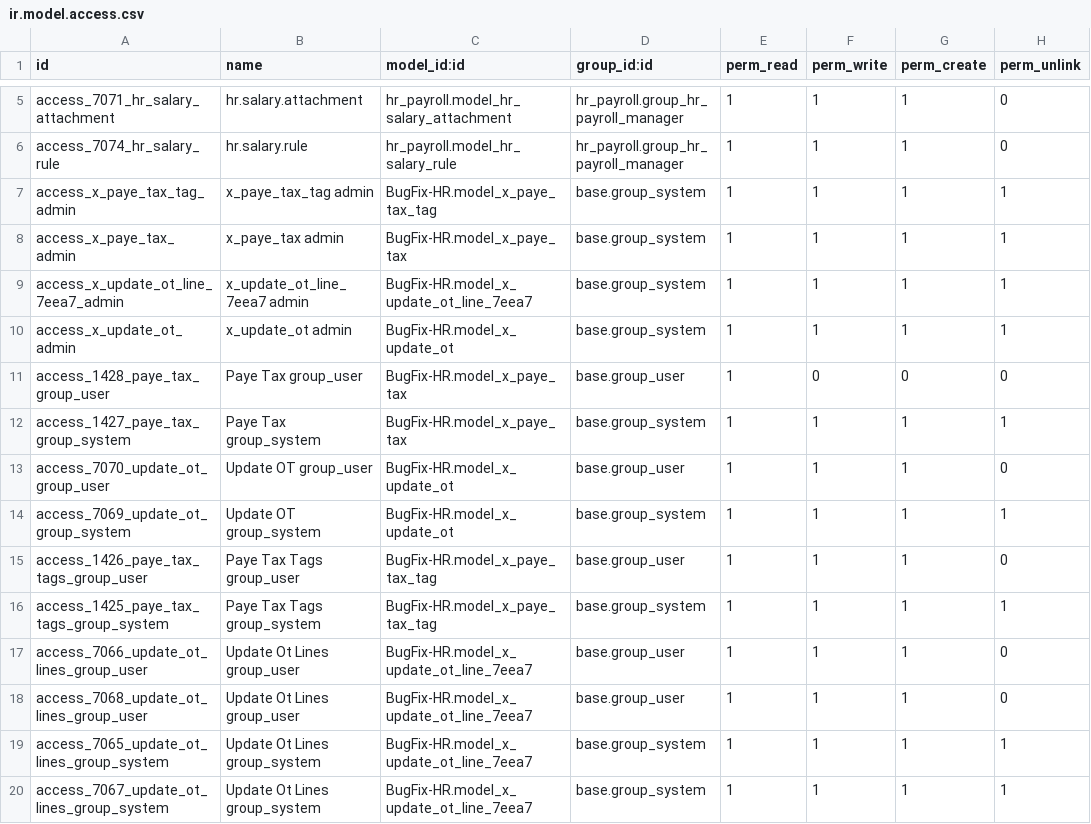
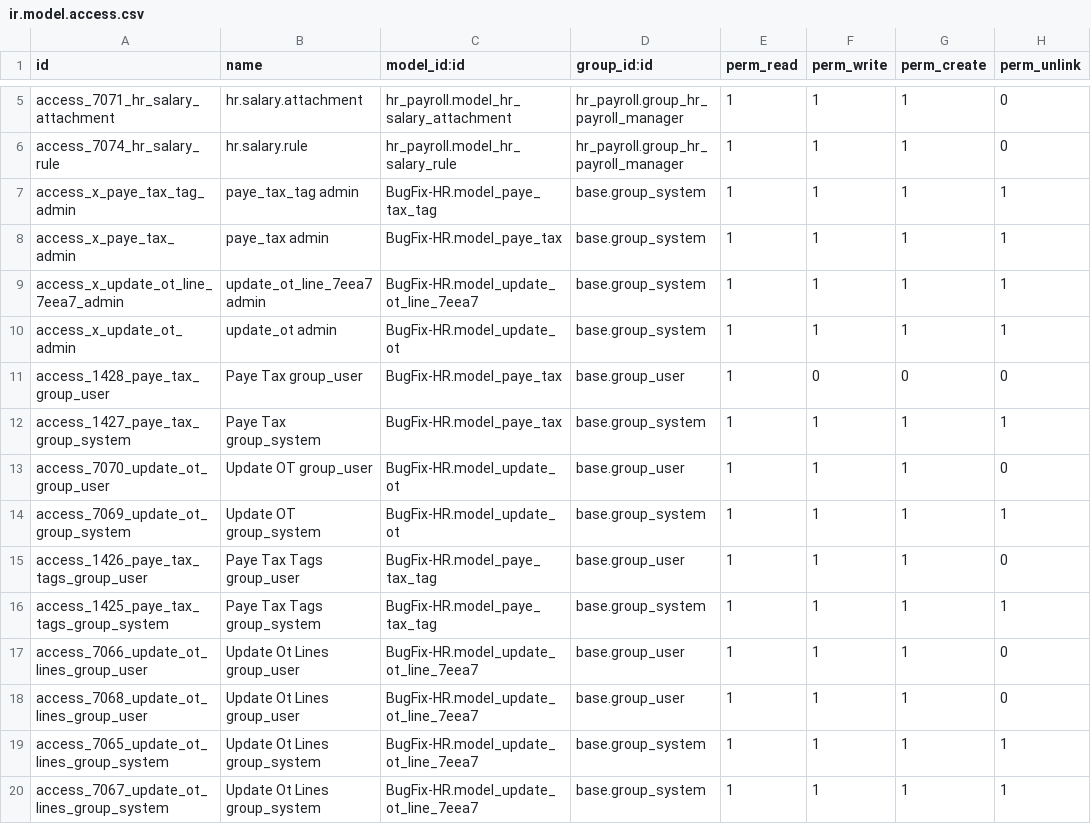
Before and after one commit to sanjayaWjinasena/BugFix-HR, a CSV file: security/ir.model.access.csv, drawn as a sheet; only a part is shown, gaps mark what is left out.

```diff
--- a/security/ir.model.access.csv
+++ b/security/ir.model.access.csv
@@ -6,15 +6,15 @@ access_7071_hr_salary_attachment,hr.salary.attachment,hr_payroll.model_hr_salary
 access_7074_hr_salary_rule,hr.salary.rule,hr_payroll.model_hr_salary_rule,hr_payroll.group_hr_payroll_manager,1,1,1,0
-access_x_paye_tax_tag_admin,x_paye_tax_tag admin,BugFix-HR.model_x_paye_tax_tag,base.group_system,1,1,1,1
-access_x_paye_tax_admin,x_paye_tax admin,BugFix-HR.model_x_paye_tax,base.group_system,1,1,1,1
-access_x_update_ot_line_7eea7_admin,x_update_ot_line_7eea7 admin,BugFix-HR.model_x_update_ot_line_7eea7,base.group_system,1,1,1,1
-access_x_update_ot_admin,x_update_ot admin,BugFix-HR.model_x_update_ot,base.group_system,1,1,1,1
-access_1428_paye_tax_group_user,Paye Tax group_user,BugFix-HR.model_x_paye_tax,base.group_user,1,0,0,0
-access_1427_paye_tax_group_system,Paye Tax group_system,BugFix-HR.model_x_paye_tax,base.group_system,1,1,1,1
-access_7070_update_ot_group_user,Update OT group_user,BugFix-HR.model_x_update_ot,base.group_user,1,1,1,0
-access_7069_update_ot_group_system,Update OT group_system,BugFix-HR.model_x_update_ot,base.group_system,1,1,1,1
-access_1426_paye_tax_tags_group_user,Paye Tax Tags group_user,BugFix-HR.model_x_paye_tax_tag,base.group_user,1,1,1,0
-access_1425_paye_tax_tags_group_system,Paye Tax Tags group_system,BugFix-HR.model_x_paye_tax_tag,base.group_system,1,1,1,1
-access_7066_update_ot_lines_group_user,Update Ot  Lines group_user,BugFix-HR.model_x_update_ot_line_7eea7,base.group_user,1,1,1,0
-access_7068_update_ot_lines_group_user,Update Ot  Lines group_user,BugFix-HR.model_x_update_ot_line_7eea7,base.group_user,1,1,1,0
-access_7065_update_ot_lines_group_system,Update Ot  Lines group_system,BugFix-HR.model_x_update_ot_line_7eea7,base.group_system,1,1,1,1
-access_7067_update_ot_lines_group_system,Update Ot  Lines group_system,BugFix-HR.model_x_update_ot_line_7eea7,base.group_system,1,1,1,1
+access_x_paye_tax_tag_admin,paye_tax_tag admin,BugFix-HR.model_paye_tax_tag,base.group_system,1,1,1,1
+access_x_paye_tax_admin,paye_tax admin,BugFix-HR.model_paye_tax,base.group_system,1,1,1,1
+access_x_update_ot_line_7eea7_admin,update_ot_line_7eea7 admin,BugFix-HR.model_update_ot_line_7eea7,base.group_system,1,1,1,1
+access_x_update_ot_admin,update_ot admin,BugFix-HR.model_update_ot,base.group_system,1,1,1,1
+access_1428_paye_tax_group_user,Paye Tax group_user,BugFix-HR.model_paye_tax,base.group_user,1,0,0,0
+access_1427_paye_tax_group_system,Paye Tax group_system,BugFix-HR.model_paye_tax,base.group_system,1,1,1,1
+access_7070_update_ot_group_user,Update OT group_user,BugFix-HR.model_update_ot,base.group_user,1,1,1,0
+access_7069_update_ot_group_system,Update OT group_system,BugFix-HR.model_update_ot,base.group_system,1,1,1,1
+access_1426_paye_tax_tags_group_user,Paye Tax Tags group_user,BugFix-HR.model_paye_tax_tag,base.group_user,1,1,1,0
+access_1425_paye_tax_tags_group_system,Paye Tax Tags group_system,BugFix-HR.model_paye_tax_tag,base.group_system,1,1,1,1
+access_7066_update_ot_lines_group_user,Update Ot  Lines group_user,BugFix-HR.model_update_ot_line_7eea7,base.group_user,1,1,1,0
+access_7068_update_ot_lines_group_user,Update Ot  Lines group_user,BugFix-HR.model_update_ot_line_7eea7,base.group_user,1,1,1,0
+access_7065_update_ot_lines_group_system,Update Ot  Lines group_system,BugFix-HR.model_update_ot_line_7eea7,base.group_system,1,1,1,1
+access_7067_update_ot_lines_group_system,Update Ot  Lines group_system,BugFix-HR.model_update_ot_line_7eea7,base.group_system,1,1,1,1
```
Also changed, not shown: 43 other files.
